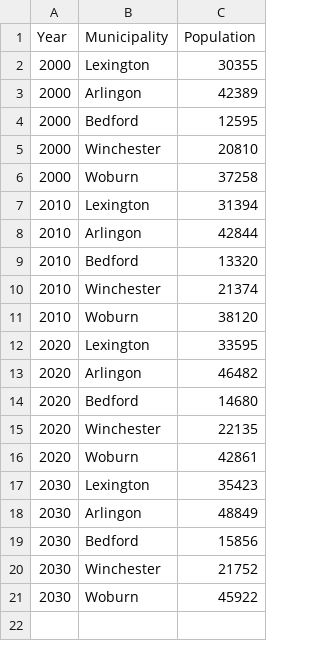
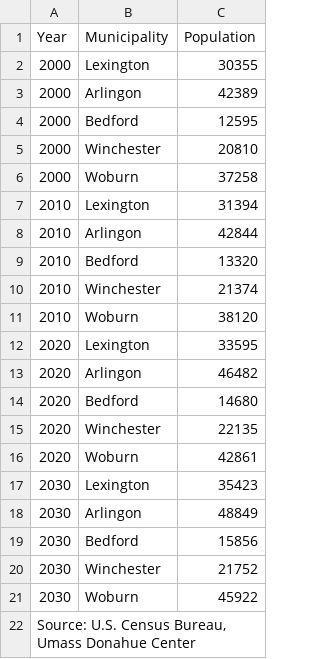
Before and after one commit to lexingtonplanning/compplan, a CSV file: TotalPopulation_00_30.csv, drawn as a sheet.

Commit message:
data upload

```diff
--- a/TotalPopulation_00_30.csv
+++ b/TotalPopulation_00_30.csv
@@ -21 +21,2 @@ Year,Municipality,Population
 2030,Woburn,45922
+"Source: U.S. Census Bureau, Umass Donahue Center",,
```
Also changed, not shown: 8 other files.
